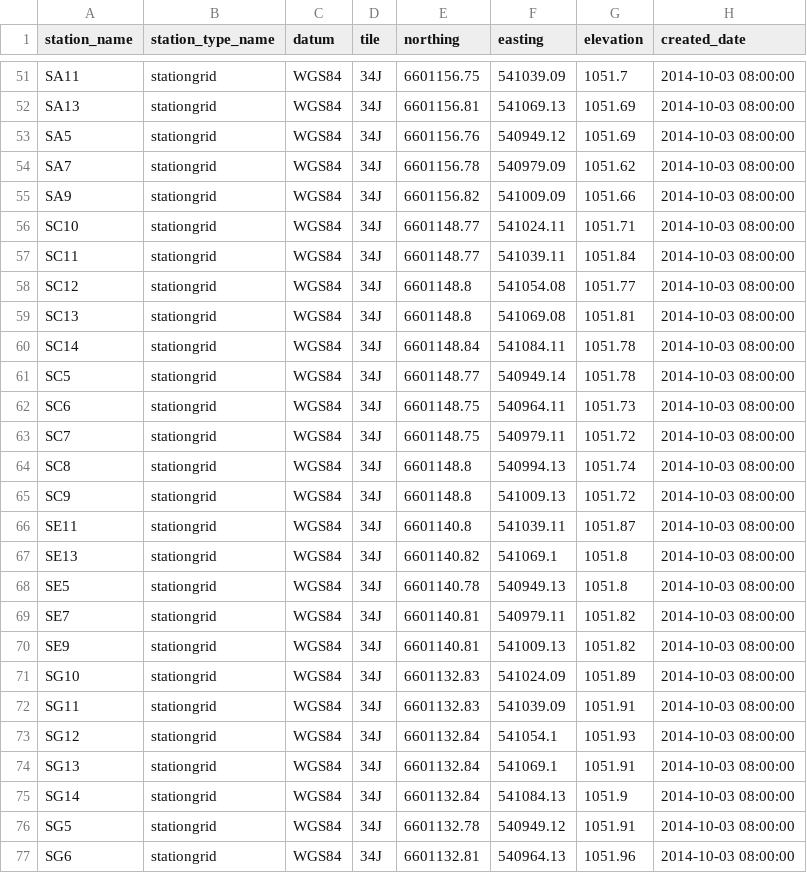
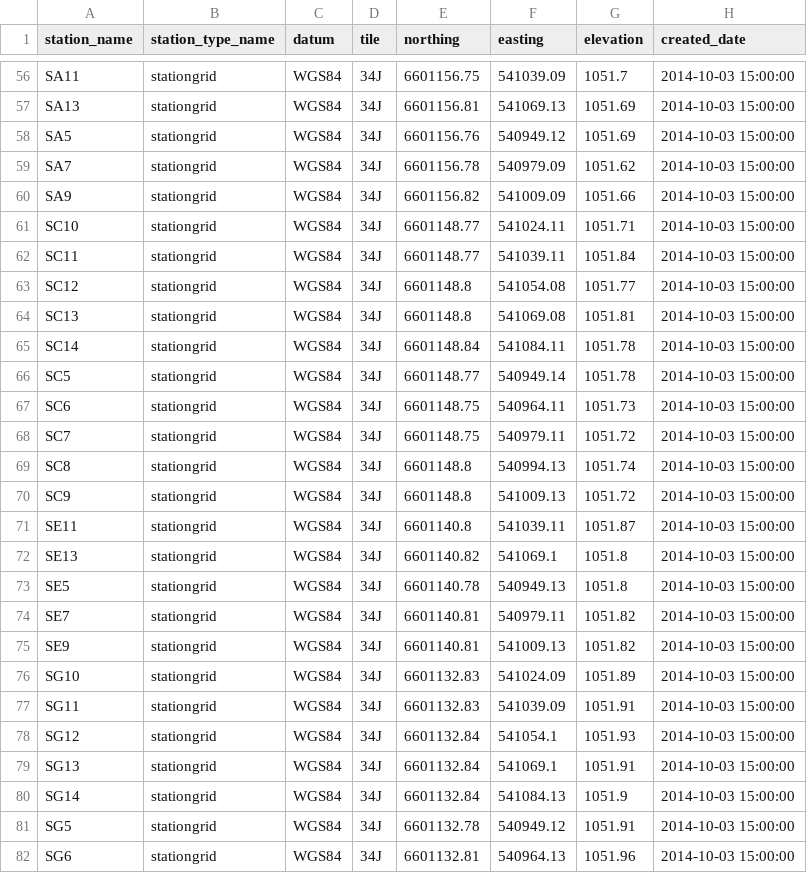
Before and after one commit to HERA-Team/hera_mc, a CSV file: hera_mc/data/initialization_base_data_geo_location.csv, drawn as a sheet; only a part is shown, gaps mark what is left out; addresses are those after the commit; the diff covers the shown part only; the diff names each change by its address in the sheet, - before the commit and + after, or states it on an @@ line.

```diff
--- a/hera_mc/data/initialization_base_data_geo_location.csv
+++ b/hera_mc/data/initialization_base_data_geo_location.csv
-H56:H82 (created_date): 2014-10-03 08:00:00
+H56:H82 (created_date): 2014-10-03 15:00:00
```
Also changed, not shown: 5 added rows, 2 removed rows and 108 edited cells elsewhere in this file, hera_mc/data/initialization_base_data_connections.csv, hera_mc/data/initialization_base_data_parts_paper.csv, 5 other files.
